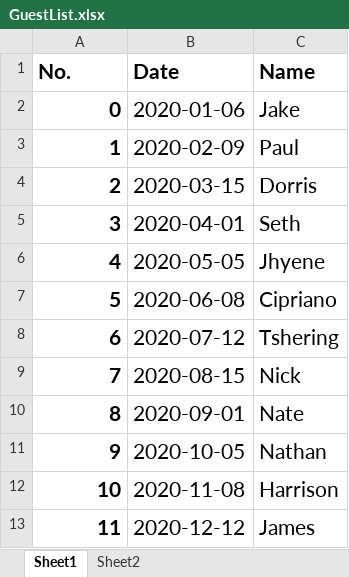
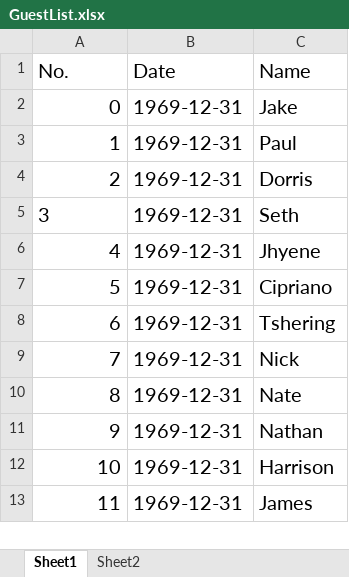
Before and after one commit to HarrisonLe0211/CS622_Team2, an Excel workbook: BRAS/GuestList.xlsx, sheet Sheet1, drawn as a sheet; values as stored, in another font and other column widths than the file's, no borders; charts and pictures not drawn; the diff names each change by its address in the sheet, - before the commit and + after, or states it on an @@ line.

Commit message:
Read/Write script for excel file + running input/output program

```diff
--- a/BRAS/GuestList.xlsx (sheet Sheet1)
+++ b/BRAS/GuestList.xlsx (sheet Sheet1)
-A1:C1 bold: on
+A1:C1 bold: off
@@ A1:C13 text size: smaller @@
-A2:A13 bold: on
+A2:A13 bold: off
-B2 (Date): 2020-01-06
+B2 (Date): 1969-12-31
-B3 (Date): 2020-02-09
+B3 (Date): 1969-12-31
-B4 (Date): 2020-03-15
+B4 (Date): 1969-12-31
-A5 alignment: right
+A5 alignment: left
-B5 (Date): 2020-04-01
+B5 (Date): 1969-12-31
-B6 (Date): 2020-05-05
+B6 (Date): 1969-12-31
-B7 (Date): 2020-06-08
+B7 (Date): 1969-12-31
-B8 (Date): 2020-07-12
+B8 (Date): 1969-12-31
-B9 (Date): 2020-08-15
+B9 (Date): 1969-12-31
-B10 (Date): 2020-09-01
+B10 (Date): 1969-12-31
-B11 (Date): 2020-10-05
+B11 (Date): 1969-12-31
-B12 (Date): 2020-11-08
+B12 (Date): 1969-12-31
-B13 (Date): 2020-12-12
+B13 (Date): 1969-12-31
```
Also changed, not shown: sheet Sheet2, charts or pictures, 2 other files.
